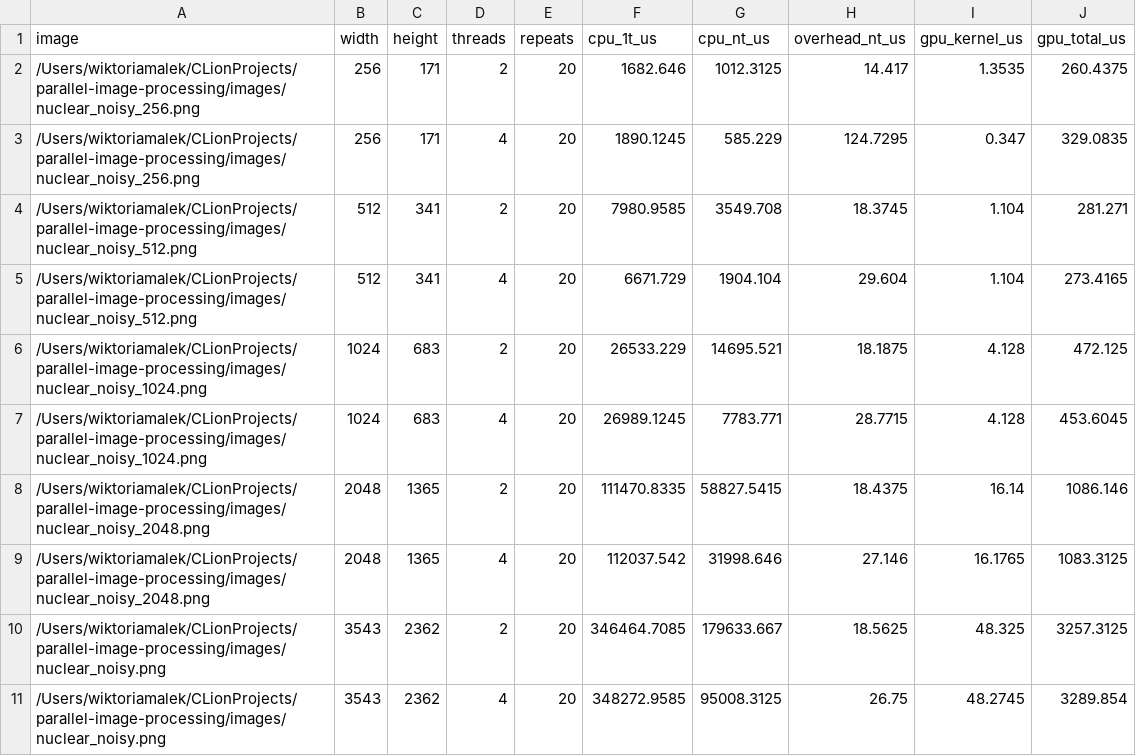
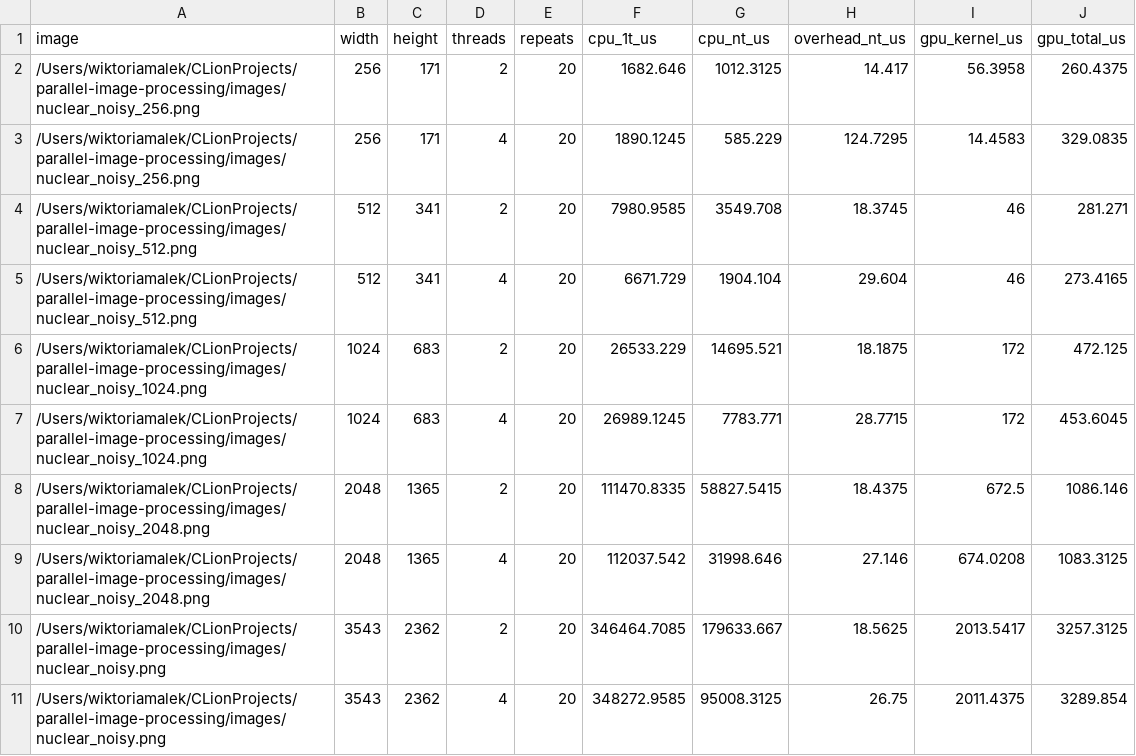
Before and after one commit to wiktoriamalek/parallel-image-processing, a CSV file: results/median_filter/median_filter_scaling.csv, drawn as a sheet.

```diff
--- a/results/median_filter/median_filter_scaling.csv
+++ b/results/median_filter/median_filter_scaling.csv
@@ -1,11 +1,11 @@
 image,width,height,threads,repeats,cpu_1t_us,cpu_nt_us,overhead_nt_us,gpu_kernel_us,gpu_total_us
-/Users/wiktoriamalek/CLionProjects/parallel-image-processing/images/nuclear_noisy_256.png,256,171,2,20,1682.646,1012.3125,14.417,1.3535,260.4375
-/Users/wiktoriamalek/CLionProjects/parallel-image-processing/images/nuclear_noisy_256.png,256,171,4,20,1890.1245,585.229,124.7295,0.347,329.0835
-/Users/wiktoriamalek/CLionProjects/parallel-image-processing/images/nuclear_noisy_512.png,512,341,2,20,7980.9585,3549.708,18.3745,1.104,281.271
-/Users/wiktoriamalek/CLionProjects/parallel-image-processing/images/nuclear_noisy_512.png,512,341,4,20,6671.729,1904.104,29.604,1.104,273.4165
-/Users/wiktoriamalek/CLionProjects/parallel-image-processing/images/nuclear_noisy_1024.png,1024,683,2,20,26533.229,14695.521,18.1875,4.128,472.125
-/Users/wiktoriamalek/CLionProjects/parallel-image-processing/images/nuclear_noisy_1024.png,1024,683,4,20,26989.1245,7783.771,28.7715,4.128,453.6045
-/Users/wiktoriamalek/CLionProjects/parallel-image-processing/images/nuclear_noisy_2048.png,2048,1365,2,20,111470.8335,58827.5415,18.4375,16.14,1086.146
-/Users/wiktoriamalek/CLionProjects/parallel-image-processing/images/nuclear_noisy_2048.png,2048,1365,4,20,112037.542,31998.646,27.146,16.1765,1083.3125
-/Users/wiktoriamalek/CLionProjects/parallel-image-processing/images/nuclear_noisy.png,3543,2362,2,20,346464.7085,179633.667,18.5625,48.325,3257.3125
-/Users/wiktoriamalek/CLionProjects/parallel-image-processing/images/nuclear_noisy.png,3543,2362,4,20,348272.9585,95008.3125,26.75,48.2745,3289.854
+/Users/wiktoriamalek/CLionProjects/parallel-image-processing/images/nuclear_noisy_256.png,256,171,2,20,1682.646,1012.3125,14.417,56.3958,260.4375
+/Users/wiktoriamalek/CLionProjects/parallel-image-processing/images/nuclear_noisy_256.png,256,171,4,20,1890.1245,585.229,124.7295,14.4583,329.0835
+/Users/wiktoriamalek/CLionProjects/parallel-image-processing/images/nuclear_noisy_512.png,512,341,2,20,7980.9585,3549.708,18.3745,46,281.271
+/Users/wiktoriamalek/CLionProjects/parallel-image-processing/images/nuclear_noisy_512.png,512,341,4,20,6671.729,1904.104,29.604,46,273.4165
+/Users/wiktoriamalek/CLionProjects/parallel-image-processing/images/nuclear_noisy_1024.png,1024,683,2,20,26533.229,14695.521,18.1875,172,472.125
+/Users/wiktoriamalek/CLionProjects/parallel-image-processing/images/nuclear_noisy_1024.png,1024,683,4,20,26989.1245,7783.771,28.7715,172,453.6045
+/Users/wiktoriamalek/CLionProjects/parallel-image-processing/images/nuclear_noisy_2048.png,2048,1365,2,20,111470.8335,58827.5415,18.4375,672.5,1086.146
+/Users/wiktoriamalek/CLionProjects/parallel-image-processing/images/nuclear_noisy_2048.png,2048,1365,4,20,112037.542,31998.646,27.146,674.0208,1083.3125
+/Users/wiktoriamalek/CLionProjects/parallel-image-processing/images/nuclear_noisy.png,3543,2362,2,20,346464.7085,179633.667,18.5625,2013.5417,3257.3125
+/Users/wiktoriamalek/CLionProjects/parallel-image-processing/images/nuclear_noisy.png,3543,2362,4,20,348272.9585,95008.3125,26.75,2011.4375,3289.854
```
Also changed, not shown: results/convolution_benchmarks.csv, results/distortion_benchmarks.csv, 31 other files.
